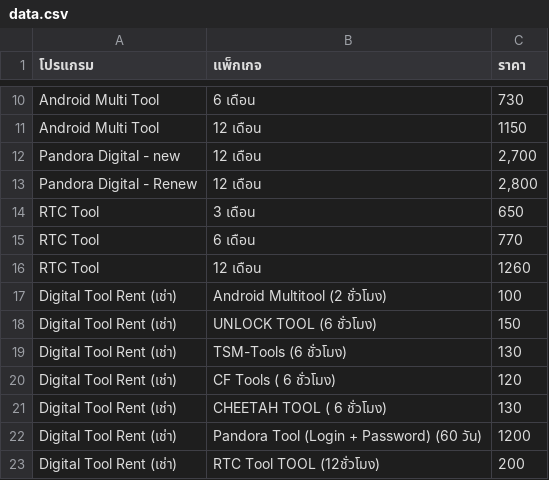
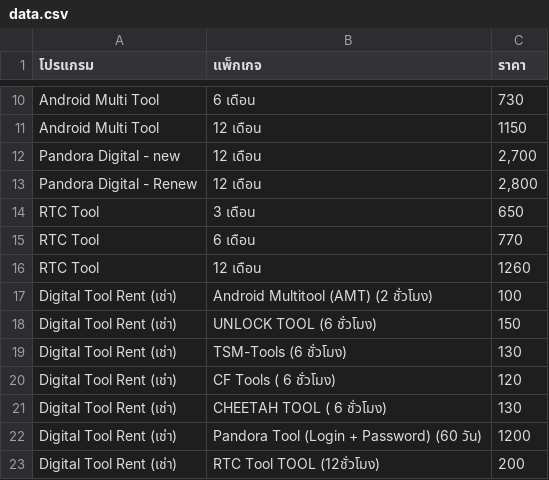
Before and after one commit to sathapon-son/web_EliteUnlock, a CSV file: data.csv, drawn as a sheet; only a part is shown, gaps mark what is left out.

Commit message:
Update data.csv

```diff
--- a/data.csv
+++ b/data.csv
@@ -16,3 +16,3 @@ RTC Tool,6 เดือน,770
 RTC Tool,12 เดือน,1260
-Digital Tool Rent (เช่า),Android Multitool (2 ชั่วโมง),100
+Digital Tool Rent (เช่า),Android Multitool (AMT) (2 ชั่วโมง),100
 Digital Tool Rent (เช่า),UNLOCK TOOL (6 ชั่วโมง),150
```
